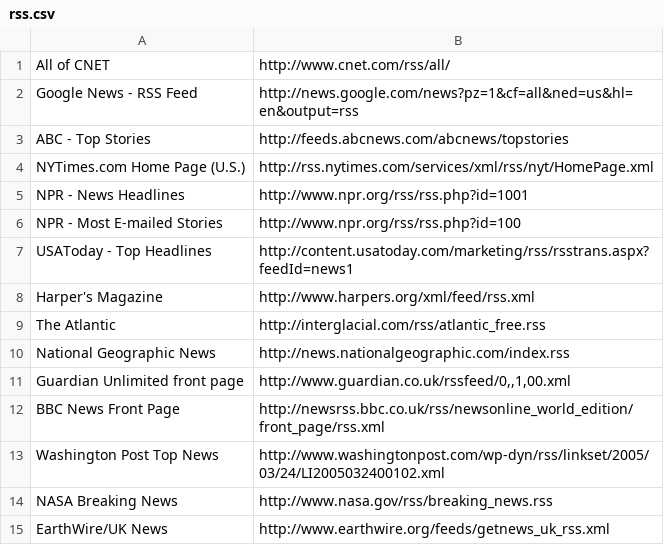
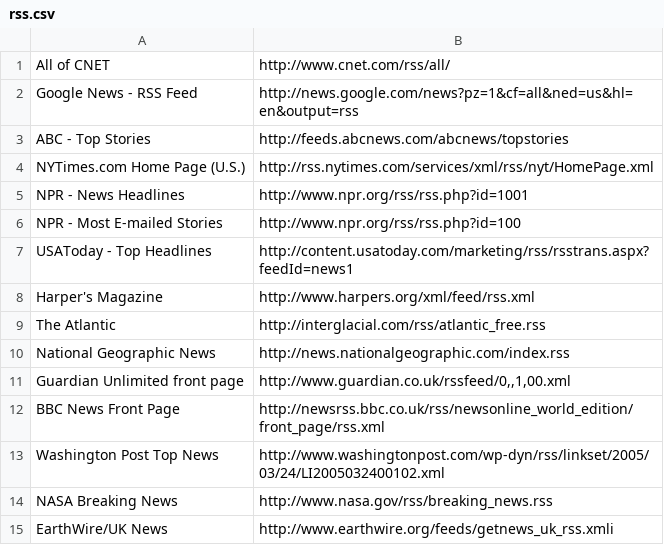
Before and after one commit to AVatch/feed-aggregator, a CSV file: sources/rss.csv, drawn as a sheet.

```diff
--- a/sources/rss.csv
+++ b/sources/rss.csv
@@ -14,2 +14,2 @@ Washington Post Top News,http://www.washingtonpost.com/wp-dyn/rss/linkset/2005/0
 NASA Breaking News,http://www.nasa.gov/rss/breaking_news.rss
-EarthWire/UK News,http://www.earthwire.org/feeds/getnews_uk_rss.xml
+EarthWire/UK News,http://www.earthwire.org/feeds/getnews_uk_rss.xmli
```
Also changed, not shown: 1 other file.
